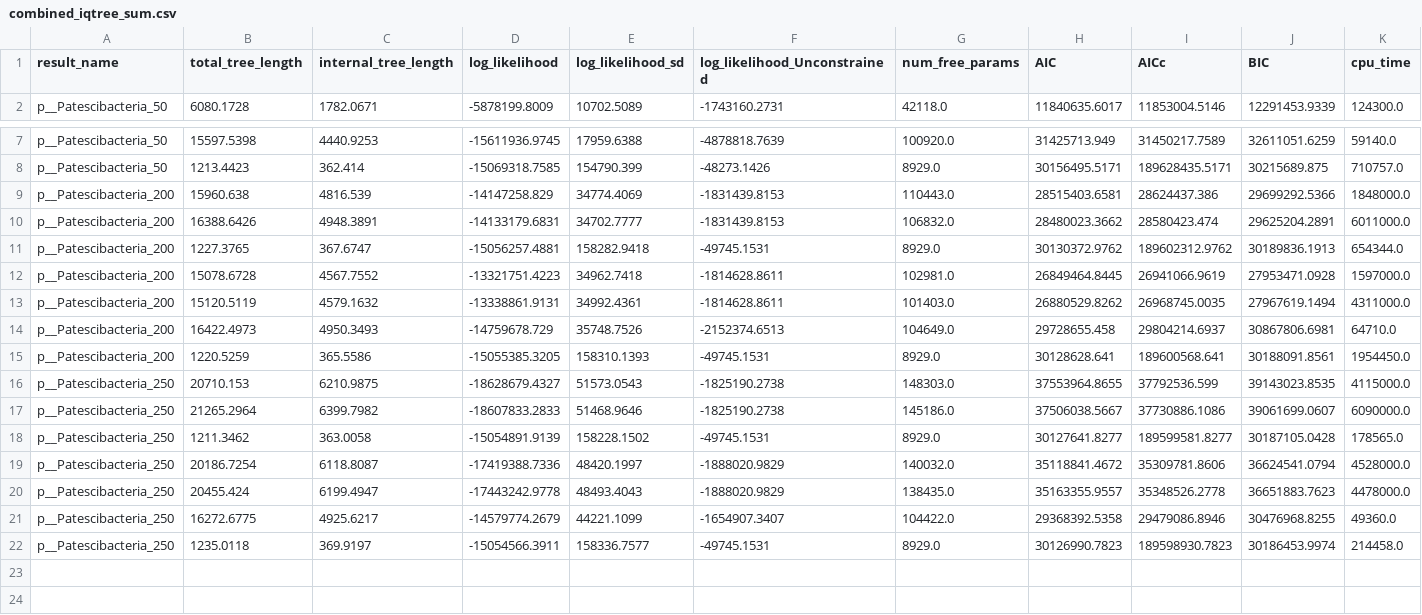
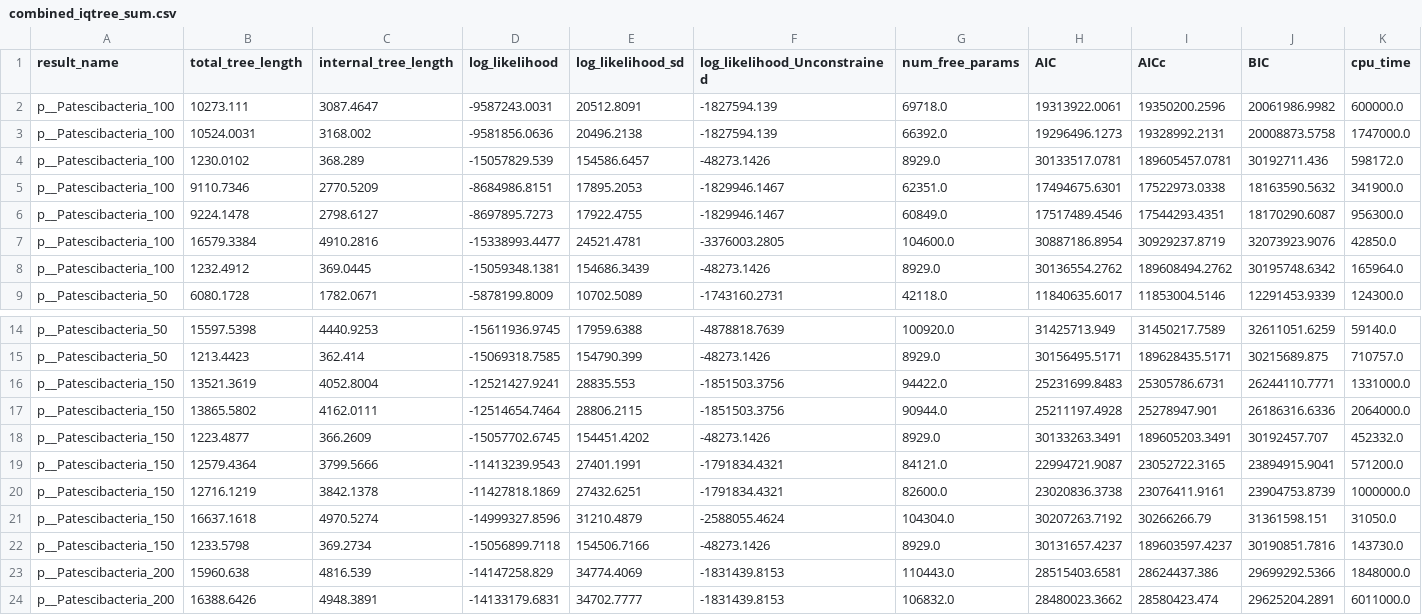
Before and after one commit to roblanf/bacterialQ, a CSV file: analysis/tree_size_analysis/p__Patescibacteria/p__Patescibacteria_at_nc/combined_iqtree_sum.csv, drawn as a sheet; only a part is shown, gaps mark what is left out; the shorter side is filled out with more unchanged rows; rows hold the shown columns only; the diff names each change by its address in the sheet, - before the commit and + after, or states it on an @@ line.

```diff
--- a/analysis/tree_size_analysis/p__Patescibacteria/p__Patescibacteria_at_nc/combined_iqtree_sum.csv
+++ b/analysis/tree_size_analysis/p__Patescibacteria/p__Patescibacteria_at_nc/combined_iqtree_sum.csv
+row 2: p__Patescibacteria_100 | 10273.111 | 3087.4647 | -9587243.0031 | 20512.8091 | -1827594.139 | 69718.0 | 19313922.0061 | 19350200.2596 | 20061986.9982 | 600000.0
+row 3: p__Patescibacteria_100 | 10524.0031 | 3168.002 | -9581856.0636 | 20496.2138 | -1827594.139 | 66392.0 | 19296496.1273 | 19328992.2131 | 20008873.5758 | 1747000.0
+row 4: p__Patescibacteria_100 | 1230.0102 | 368.289 | -15057829.539 | 154586.6457 | -48273.1426 | 8929.0 | 30133517.0781 | 189605457.0781 | 30192711.436 | 598172.0
+row 5: p__Patescibacteria_100 | 9110.7346 | 2770.5209 | -8684986.8151 | 17895.2053 | -1829946.1467 | 62351.0 | 17494675.6301 | 17522973.0338 | 18163590.5632 | 341900.0
+row 6: p__Patescibacteria_100 | 9224.1478 | 2798.6127 | -8697895.7273 | 17922.4755 | -1829946.1467 | 60849.0 | 17517489.4546 | 17544293.4351 | 18170290.6087 | 956300.0
+row 7: p__Patescibacteria_100 | 16579.3384 | 4910.2816 | -15338993.4477 | 24521.4781 | -3376003.2805 | 104600.0 | 30887186.8954 | 30929237.8719 | 32073923.9076 | 42850.0
+row 8: p__Patescibacteria_100 | 1232.4912 | 369.0445 | -15059348.1381 | 154686.3439 | -48273.1426 | 8929.0 | 30136554.2762 | 189608494.2762 | 30195748.6342 | 165964.0
+row 16: p__Patescibacteria_150 | 13521.3619 | 4052.8004 | -12521427.9241 | 28835.553 | -1851503.3756 | 94422.0 | 25231699.8483 | 25305786.6731 | 26244110.7771 | 1331000.0
+row 17: p__Patescibacteria_150 | 13865.5802 | 4162.0111 | -12514654.7464 | 28806.2115 | -1851503.3756 | 90944.0 | 25211197.4928 | 25278947.901 | 26186316.6336 | 2064000.0
+row 18: p__Patescibacteria_150 | 1223.4877 | 366.2609 | -15057702.6745 | 154451.4202 | -48273.1426 | 8929.0 | 30133263.3491 | 189605203.3491 | 30192457.707 | 452332.0
+row 19: p__Patescibacteria_150 | 12579.4364 | 3799.5666 | -11413239.9543 | 27401.1991 | -1791834.4321 | 84121.0 | 22994721.9087 | 23052722.3165 | 23894915.9041 | 571200.0
+row 20: p__Patescibacteria_150 | 12716.1219 | 3842.1378 | -11427818.1869 | 27432.6251 | -1791834.4321 | 82600.0 | 23020836.3738 | 23076411.9161 | 23904753.8739 | 1000000.0
+row 21: p__Patescibacteria_150 | 16637.1618 | 4970.5274 | -14999327.8596 | 31210.4879 | -2588055.4624 | 104304.0 | 30207263.7192 | 30266266.79 | 31361598.151 | 31050.0
+row 22: p__Patescibacteria_150 | 1233.5798 | 369.2734 | -15056899.7118 | 154506.7166 | -48273.1426 | 8929.0 | 30131657.4237 | 189603597.4237 | 30190851.7816 | 143730.0
```
Also changed, not shown: analysis/tree_size_analysis/p__Patescibacteria/p__Patescibacteria_at_nc/trained_models_dist.csv, 23 other files.
